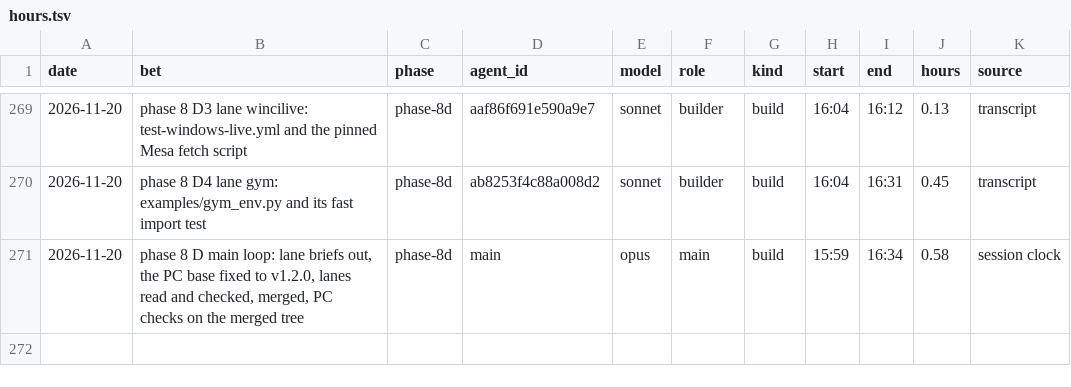
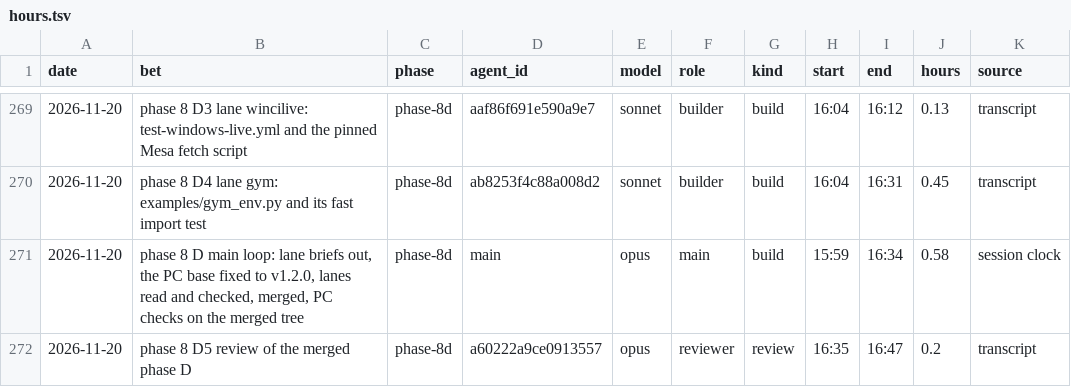
Before and after one commit to GuyShtainer/libazahar-py, a TSV file: docs/hours.tsv, drawn as a sheet; only a part is shown, gaps mark what is left out.

```diff
--- a/docs/hours.tsv
+++ b/docs/hours.tsv
@@ -271 +271,2 @@ date	bet	phase	agent_id	model	role	kind	start	end	hours	source
 2026-11-20	phase 8 D main loop: lane briefs out, the PC base fixed to v1.2.0, lanes read and checked, merged, PC checks on the merged tree	phase-8d	main	opus	main	build	15:59	16:34	0.58	session clock
+2026-11-20	phase 8 D5 review of the merged phase D	phase-8d	a60222a9ce0913557	opus	reviewer	review	16:35	16:47	0.2	transcript
```
Also changed, not shown: 3 other files.
